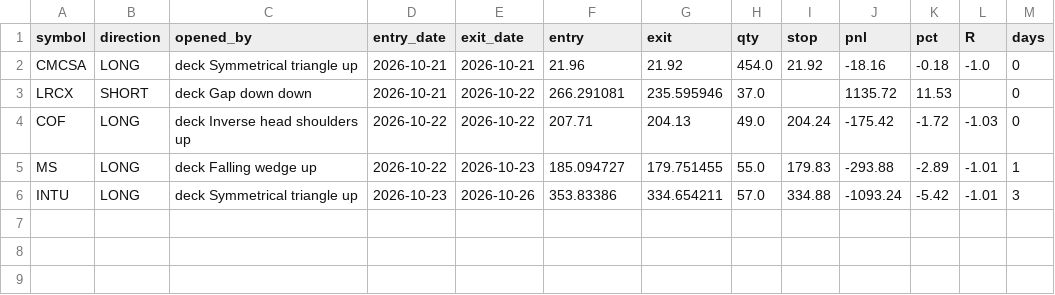
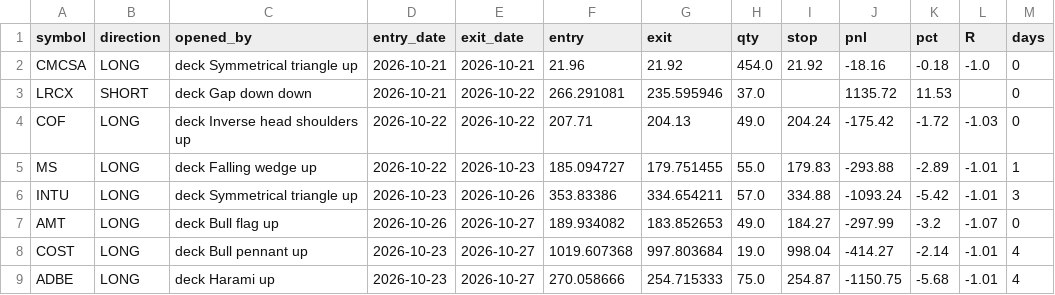
Before and after one commit to thejackwar/sp500-bot, a CSV file: reports/paper/patterns_trades.csv, drawn as a sheet.

```diff
--- a/reports/paper/patterns_trades.csv
+++ b/reports/paper/patterns_trades.csv
@@ -6 +6,4 @@ MS,LONG,deck Falling wedge up,2026-10-22,2026-10-23,185.094727,179.751455,55.0,1
 INTU,LONG,deck Symmetrical triangle up,2026-10-23,2026-10-26,353.83386,334.654211,57.0,334.88,-1093.24,-5.42,-1.01,3
+AMT,LONG,deck Bull flag up,2026-10-26,2026-10-27,189.934082,183.852653,49.0,184.27,-297.99,-3.2,-1.07,0
+COST,LONG,deck Bull pennant up,2026-10-23,2026-10-27,1019.607368,997.803684,19.0,998.04,-414.27,-2.14,-1.01,4
+ADBE,LONG,deck Harami up,2026-10-23,2026-10-27,270.058666,254.715333,75.0,254.87,-1150.75,-5.68,-1.01,4
```
Also changed, not shown: reports/paper/breakout_equity.csv, reports/paper/patterns_equity.csv, 2 other files.
